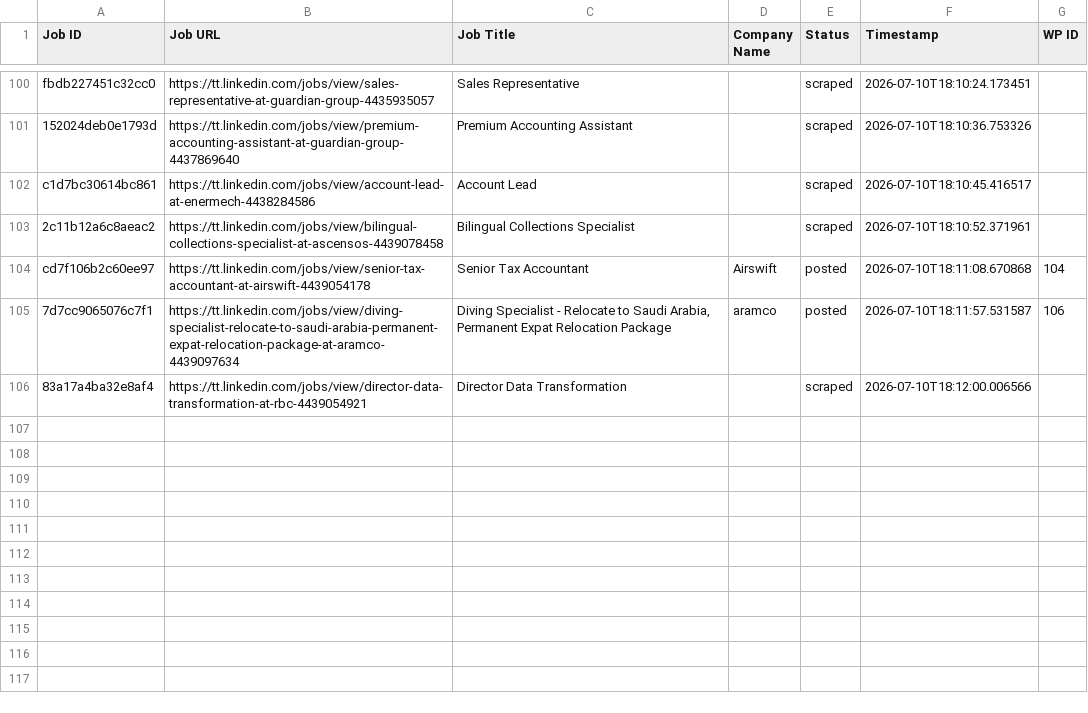
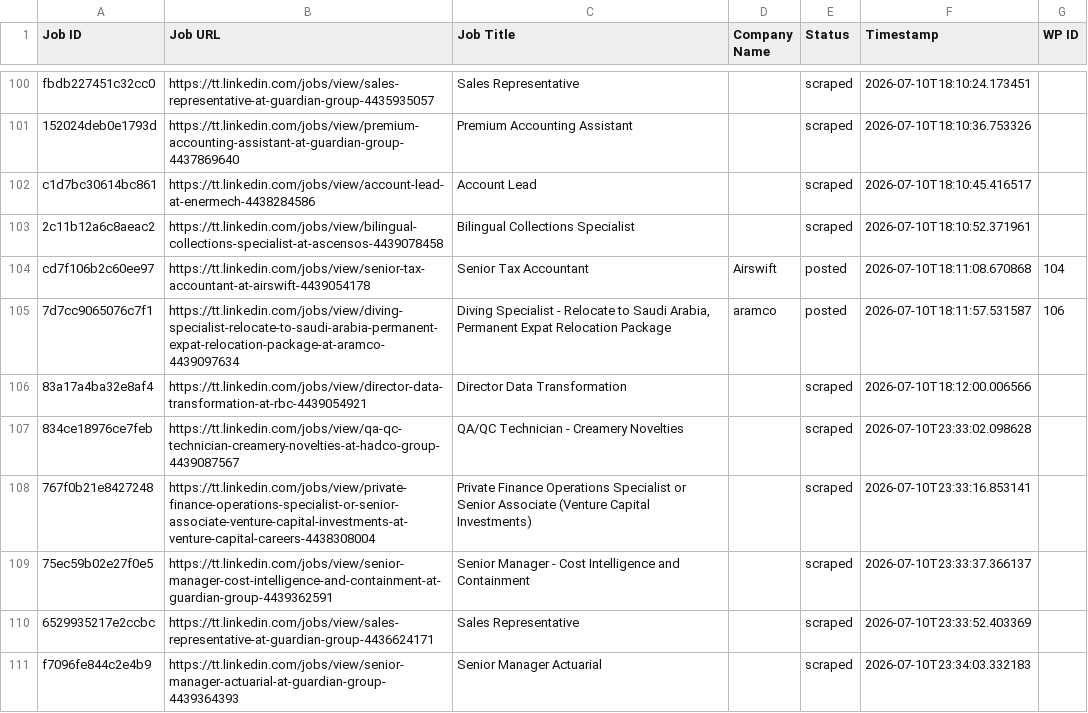
Before and after one commit to mimusdesign/tt, a CSV file: processed_jobs.csv, drawn as a sheet; only a part is shown, gaps mark what is left out; the diff names each change by its address in the sheet, - before the commit and + after, or states it on an @@ line.

```diff
--- a/processed_jobs.csv
+++ b/processed_jobs.csv
+row 107: 834ce18976ce7feb | https://tt.linkedin.com/jobs/view/qa-qc-technician-creamery-novelties-at-hadco-group-4439087567 | QA/QC Technician - Creamery Novelties |  | scraped | 2026-07-10T23:33:02.098628
+row 108: 767f0b21e8427248 | https://tt.linkedin.com/jobs/view/private-finance-operations-specialist-or-senior-associate-venture-capital-investments-at-venture-capital-careers-4438308004 | Private Finance Operations Specialist or Senior Associate (Venture Capital Investments) |  | scraped | 2026-07-10T23:33:16.853141
+row 109: 75ec59b02e27f0e5 | https://tt.linkedin.com/jobs/view/senior-manager-cost-intelligence-and-containment-at-guardian-group-4439362591 | Senior Manager - Cost Intelligence and Containment |  | scraped | 2026-07-10T23:33:37.366137
+row 110: 6529935217e2ccbc | https://tt.linkedin.com/jobs/view/sales-representative-at-guardian-group-4436624171 | Sales Representative |  | scraped | 2026-07-10T23:33:52.403369
+row 111: f7096fe844c2e4b9 | https://tt.linkedin.com/jobs/view/senior-manager-actuarial-at-guardian-group-4439364393 | Senior Manager Actuarial |  | scraped | 2026-07-10T23:34:03.332183
```
